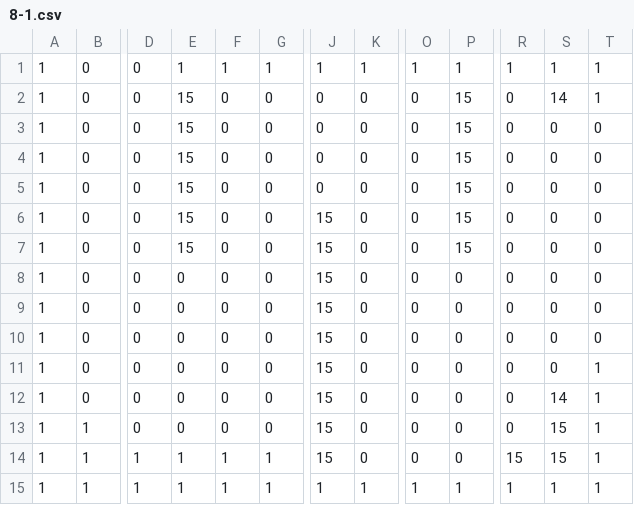
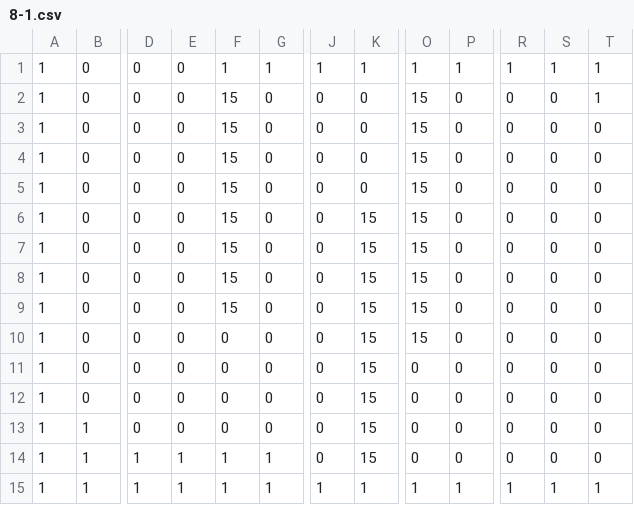
Before and after one commit to ionaic/the-only-one, a CSV file: assets/terrain/8-1.csv, drawn as a sheet; only a part is shown, gaps mark what is left out; the diff names each change by its address in the sheet, - before the commit and + after, or states it on an @@ line.

```diff
--- a/assets/terrain/8-1.csv
+++ b/assets/terrain/8-1.csv
-E1: 1
+E1: 0
-E2:E7: 15
+E2:E7: 0
-F2:F9: 0
+F2:F9: 15
-O2:O10: 0
+O2:O10: 15
-P2:P7: 15
+P2:P7: 0
-S2: 14
+S2: 0
-J6:J14: 15
+J6:J14: 0
-K6:K14: 0
+K6:K14: 15
-T11:T14: 1
+T11:T14: 0
-S12: 14
+S12: 0
-S13:S14: 15
+S13:S14: 0
-R14: 15
+R14: 0
```
Also changed, not shown: 5 other files.
